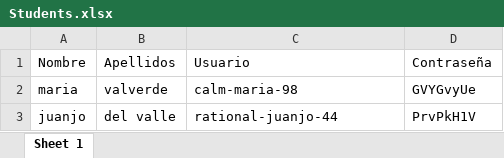
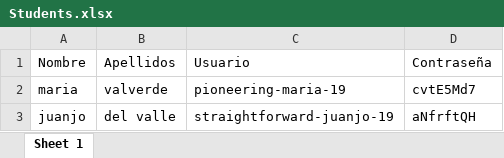
Before and after one commit to rousah/AUCO-server, an Excel workbook: resources/Students.xlsx, sheet Sheet 1, drawn as a sheet; values as stored, in another font and other column widths than the file's, no borders; the diff names each change by its address in the sheet, - before the commit and + after, or states it on an @@ line.

```diff
--- a/resources/Students.xlsx (sheet Sheet 1)
+++ b/resources/Students.xlsx (sheet Sheet 1)
-C2 (Usuario): calm-maria-98
+C2 (Usuario): pioneering-maria-19
-D2 (Contraseña): GVYGvyUe
+D2 (Contraseña): cvtE5Md7
-C3 (Usuario): rational-juanjo-44
+C3 (Usuario): straightforward-juanjo-19
-D3 (Contraseña): PrvPkH1V
+D3 (Contraseña): aNfrftQH
```
Also changed, not shown: 4 other files.
